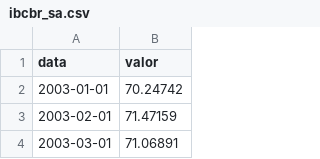
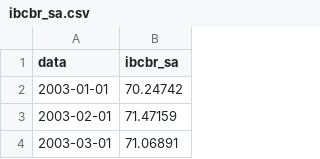
Before and after one commit to jmagomez/relatorio-ipca, a CSV file: output/dados/ibcbr_sa.csv, drawn as a sheet; only a part is shown.

```diff
--- a/output/dados/ibcbr_sa.csv
+++ b/output/dados/ibcbr_sa.csv
@@ -1,2 +1,2 @@
-"data","valor"
+"data","ibcbr_sa"
 2003-01-01,70.24742
```
Also changed, not shown: output/dados/cambio.csv, output/dados/ibcbr.csv, 3 other files.
